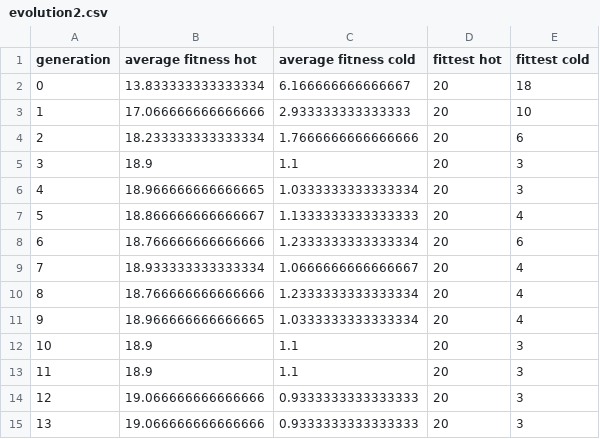
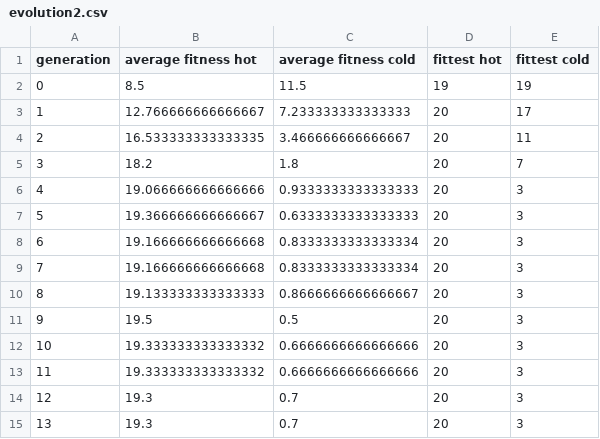
Before and after one commit to Clean-Coder-AI/SimpleGeneticJava, a CSV file: evolution2.csv, drawn as a sheet; only a part is shown; the diff covers the shown part only.

```diff
--- a/evolution2.csv
+++ b/evolution2.csv
@@ -1,15 +1,15 @@
 generation,average fitness hot,average fitness cold,fittest hot,fittest cold
-0,13.833333333333334,6.166666666666667,20,18
-1,17.066666666666666,2.933333333333333,20,10
-2,18.233333333333334,1.7666666666666666,20,6
-3,18.9,1.1,20,3
-4,18.966666666666665,1.0333333333333334,20,3
-5,18.866666666666667,1.1333333333333333,20,4
-6,18.766666666666666,1.2333333333333334,20,6
-7,18.933333333333334,1.0666666666666667,20,4
-8,18.766666666666666,1.2333333333333334,20,4
-9,18.966666666666665,1.0333333333333334,20,4
-10,18.9,1.1,20,3
-11,18.9,1.1,20,3
-12,19.066666666666666,0.9333333333333333,20,3
-13,19.066666666666666,0.9333333333333333,20,3
+0,8.5,11.5,19,19
+1,12.766666666666667,7.233333333333333,20,17
+2,16.533333333333335,3.466666666666667,20,11
+3,18.2,1.8,20,7
+4,19.066666666666666,0.9333333333333333,20,3
+5,19.366666666666667,0.6333333333333333,20,3
+6,19.166666666666668,0.8333333333333334,20,3
+7,19.166666666666668,0.8333333333333334,20,3
+8,19.133333333333333,0.8666666666666667,20,3
+9,19.5,0.5,20,3
+10,19.333333333333332,0.6666666666666666,20,3
+11,19.333333333333332,0.6666666666666666,20,3
+12,19.3,0.7,20,3
+13,19.3,0.7,20,3
```
Also changed, not shown: 40 edited cells elsewhere in this file, evolution.csv, evolution1.csv, 4 other files.
